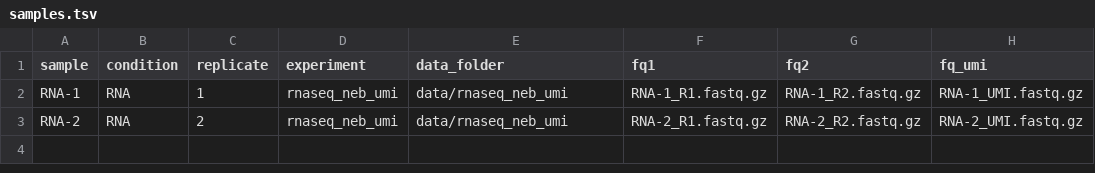
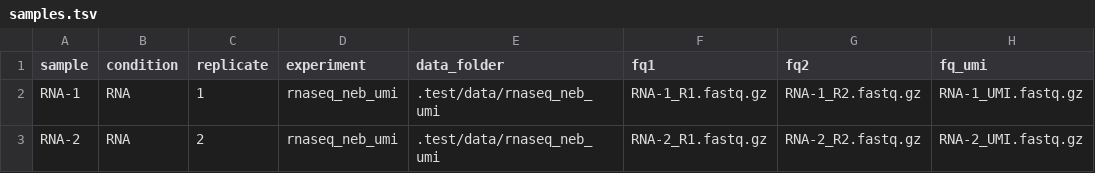
Before and after one commit to MPUSP/snakemake-bacterial-rnaseq-processing, a TSV file: config/samplesheet/samples.tsv, drawn as a sheet.

```diff
--- a/config/samplesheet/samples.tsv
+++ b/config/samplesheet/samples.tsv
@@ -1,3 +1,3 @@
 sample	condition	replicate	experiment	data_folder	fq1	fq2	fq_umi
-RNA-1	RNA	1	rnaseq_neb_umi	data/rnaseq_neb_umi	RNA-1_R1.fastq.gz	RNA-1_R2.fastq.gz	RNA-1_UMI.fastq.gz
-RNA-2	RNA	2	rnaseq_neb_umi	data/rnaseq_neb_umi	RNA-2_R1.fastq.gz	RNA-2_R2.fastq.gz	RNA-2_UMI.fastq.gz
+RNA-1	RNA	1	rnaseq_neb_umi	.test/data/rnaseq_neb_umi	RNA-1_R1.fastq.gz	RNA-1_R2.fastq.gz	RNA-1_UMI.fastq.gz
+RNA-2	RNA	2	rnaseq_neb_umi	.test/data/rnaseq_neb_umi	RNA-2_R1.fastq.gz	RNA-2_R2.fastq.gz	RNA-2_UMI.fastq.gz
```
Also changed, not shown: 9 other files.
